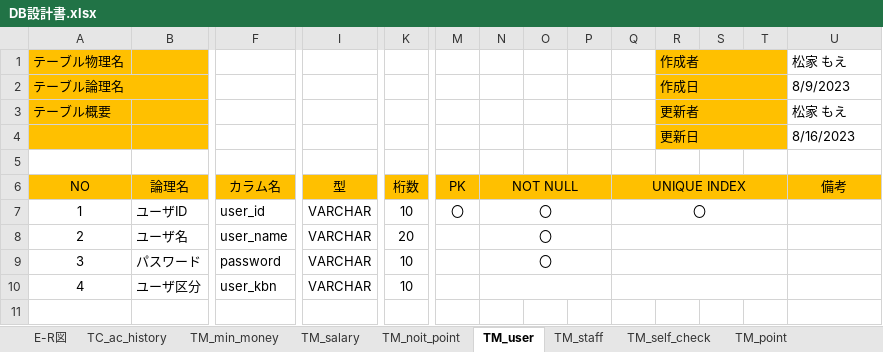
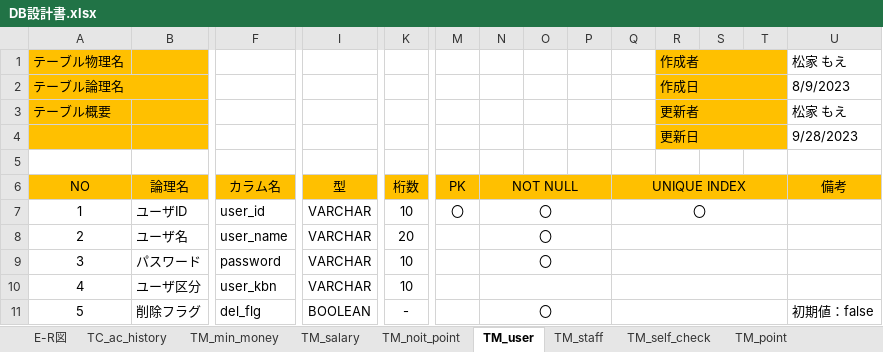
Before and after one commit to neko-zukin/company_evaluation, an Excel workbook: 設計書/DB設計書.xlsx, sheet TM_user, drawn as a sheet; only a part is shown, gaps mark what is left out; values as stored, in another font and other column widths than the file's, no borders; rows hold the shown columns only; the diff names each change by its address in the sheet, - before the commit and + after, or states it on an @@ line.

```diff
--- a/設計書/DB設計書.xlsx (sheet TM_user)
+++ b/設計書/DB設計書.xlsx (sheet TM_user)
-U4 (備考): 8/16/2023
+U4 (備考): 9/28/2023
+row 11: 5 | 削除フラグ | del_flg | BOOLEAN | - |  | 〇 |  |  |  |  |  |  | 初期値：false
```
Also changed, not shown: 設計書/画面設計v1.xlsx, 1 other file.
